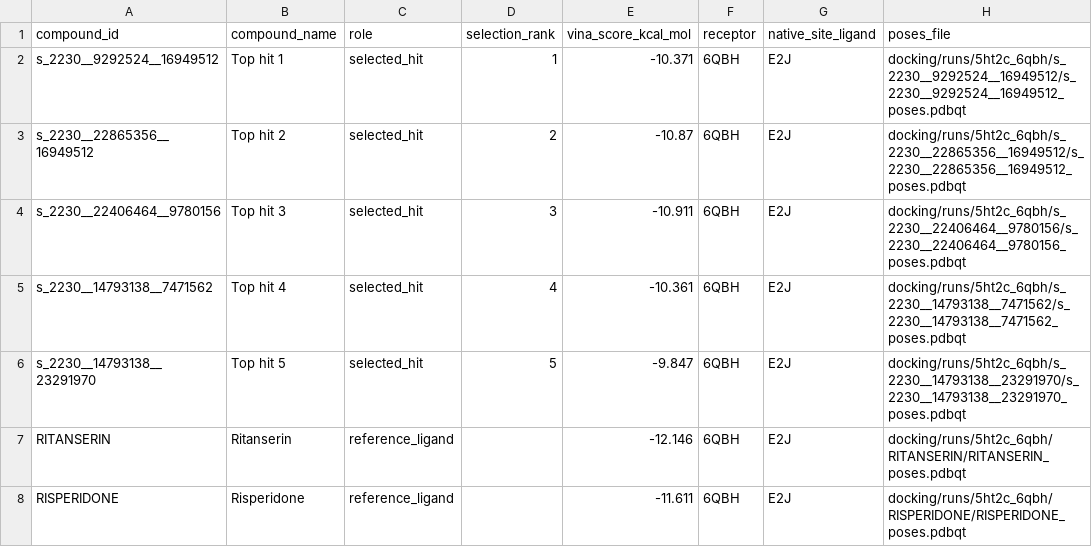
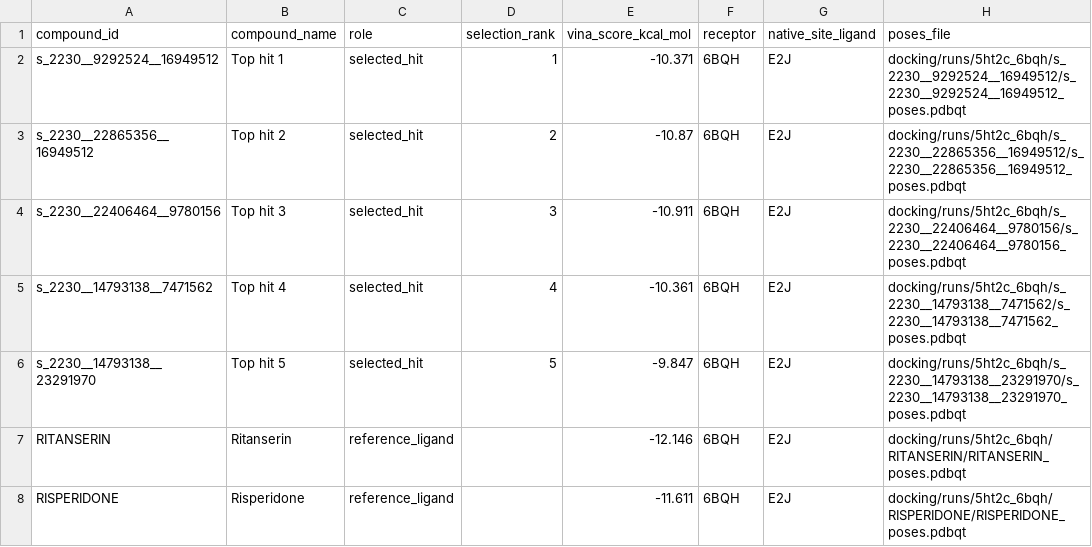
Before and after one commit to Maghanu/drd2-antagonist-ml-docking, a CSV file: results/tables/5ht2c_docking_results_6bqh.csv, drawn as a sheet.

```diff
--- a/results/tables/5ht2c_docking_results_6bqh.csv
+++ b/results/tables/5ht2c_docking_results_6bqh.csv
@@ -1,8 +1,8 @@
 compound_id,compound_name,role,selection_rank,vina_score_kcal_mol,receptor,native_site_ligand,poses_file
-s_2230__9292524__16949512,Top hit 1,selected_hit,1,-10.371,6QBH,E2J,docking/runs/5ht2c_6qbh/s_2230__9292524__16949512/s_2230__9292524__16949512_poses.pdbqt
-s_2230__22865356__16949512,Top hit 2,selected_hit,2,-10.87,6QBH,E2J,docking/runs/5ht2c_6qbh/s_2230__22865356__16949512/s_2230__22865356__16949512_poses.pdbqt
-s_2230__22406464__9780156,Top hit 3,selected_hit,3,-10.911,6QBH,E2J,docking/runs/5ht2c_6qbh/s_2230__22406464__9780156/s_2230__22406464__9780156_poses.pdbqt
-s_2230__14793138__7471562,Top hit 4,selected_hit,4,-10.361,6QBH,E2J,docking/runs/5ht2c_6qbh/s_2230__14793138__7471562/s_2230__14793138__7471562_poses.pdbqt
-s_2230__14793138__23291970,Top hit 5,selected_hit,5,-9.847,6QBH,E2J,docking/runs/5ht2c_6qbh/s_2230__14793138__23291970/s_2230__14793138__23291970_poses.pdbqt
-RITANSERIN,Ritanserin,reference_ligand,,-12.146,6QBH,E2J,docking/runs/5ht2c_6qbh/RITANSERIN/RITANSERIN_poses.pdbqt
-RISPERIDONE,Risperidone,reference_ligand,,-11.611,6QBH,E2J,docking/runs/5ht2c_6qbh/RISPERIDONE/RISPERIDONE_poses.pdbqt
+s_2230__9292524__16949512,Top hit 1,selected_hit,1,-10.371,6BQH,E2J,docking/runs/5ht2c_6bqh/s_2230__9292524__16949512/s_2230__9292524__16949512_poses.pdbqt
+s_2230__22865356__16949512,Top hit 2,selected_hit,2,-10.87,6BQH,E2J,docking/runs/5ht2c_6bqh/s_2230__22865356__16949512/s_2230__22865356__16949512_poses.pdbqt
+s_2230__22406464__9780156,Top hit 3,selected_hit,3,-10.911,6BQH,E2J,docking/runs/5ht2c_6bqh/s_2230__22406464__9780156/s_2230__22406464__9780156_poses.pdbqt
+s_2230__14793138__7471562,Top hit 4,selected_hit,4,-10.361,6BQH,E2J,docking/runs/5ht2c_6bqh/s_2230__14793138__7471562/s_2230__14793138__7471562_poses.pdbqt
+s_2230__14793138__23291970,Top hit 5,selected_hit,5,-9.847,6BQH,E2J,docking/runs/5ht2c_6bqh/s_2230__14793138__23291970/s_2230__14793138__23291970_poses.pdbqt
+RITANSERIN,Ritanserin,reference_ligand,,-12.146,6BQH,E2J,docking/runs/5ht2c_6bqh/RITANSERIN/RITANSERIN_poses.pdbqt
+RISPERIDONE,Risperidone,reference_ligand,,-11.611,6BQH,E2J,docking/runs/5ht2c_6bqh/RISPERIDONE/RISPERIDONE_poses.pdbqt
```
Also changed, not shown: 4 other files.
